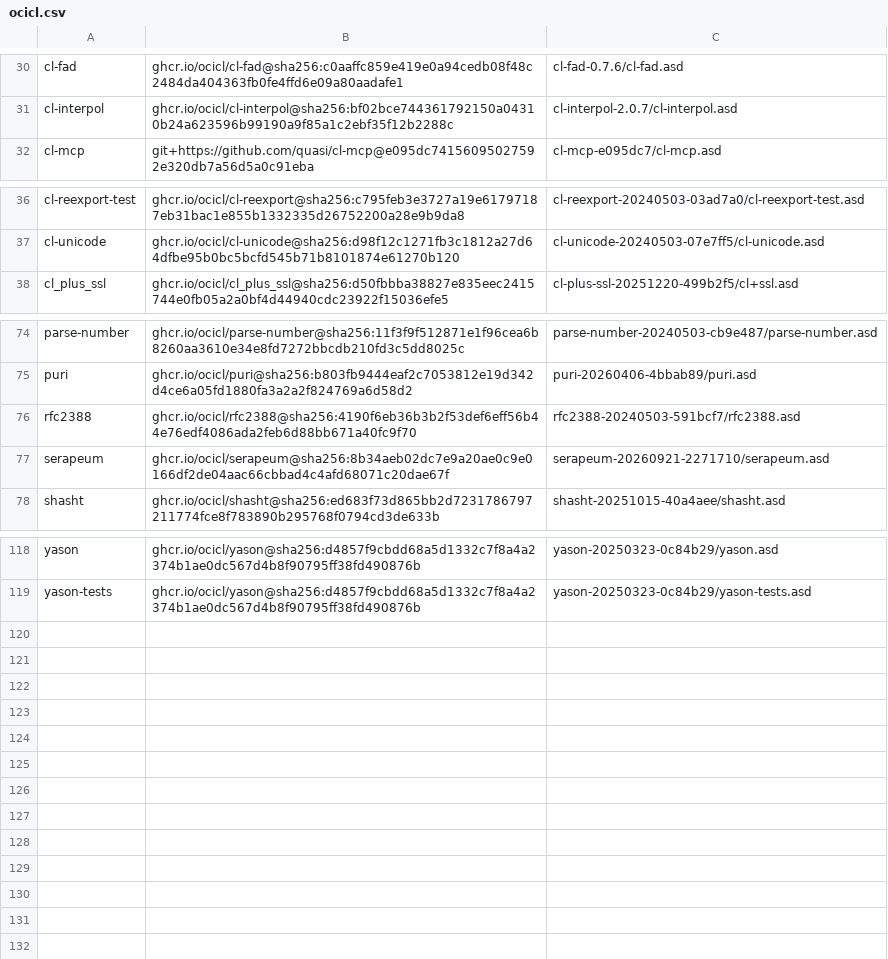
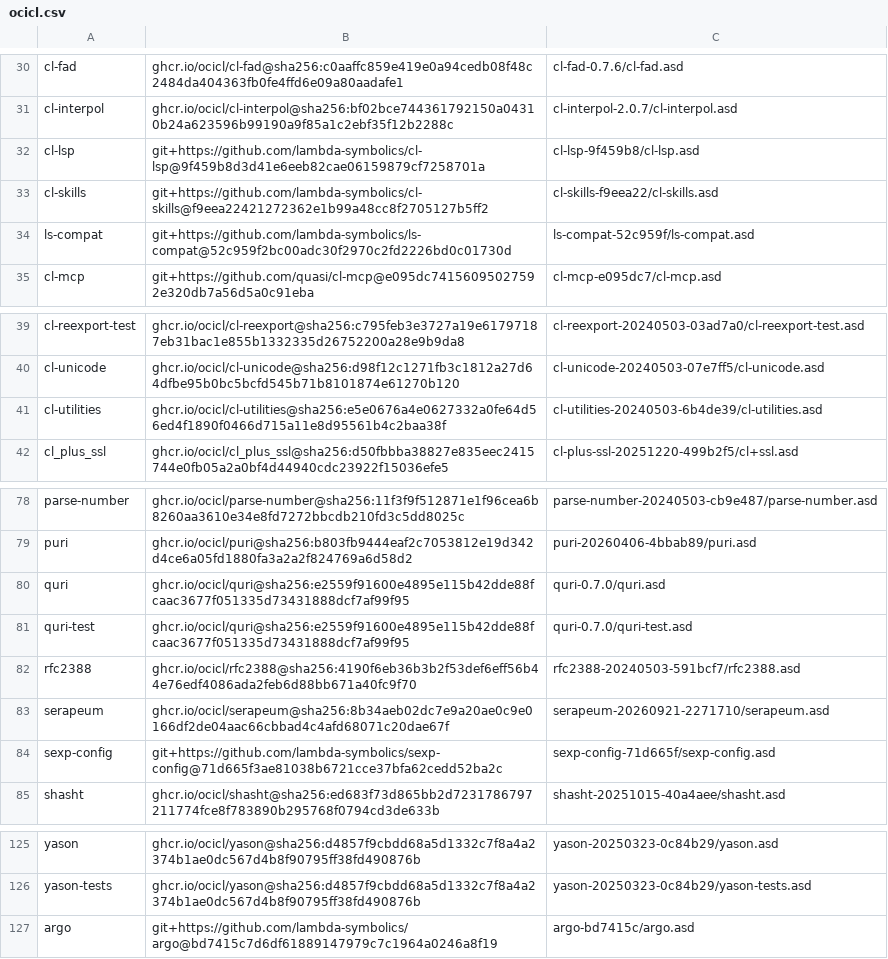
Before and after one commit to echawk/cl-agent, a CSV file: ocicl.csv, drawn as a sheet; only a part is shown, gaps mark what is left out.

Commit message:
Add LSP, Skills, and external MCP support

```diff
--- a/ocicl.csv
+++ b/ocicl.csv
@@ -31,2 +31,5 @@ cl-fad, ghcr.io/ocicl/cl-fad@sha256:c0aaffc859e419e0a94cedb08f48c2484da404363fb0
 cl-interpol, ghcr.io/ocicl/cl-interpol@sha256:bf02bce744361792150a04310b24a623596b99190a9f85a1c2ebf35f12b2288c, cl-interpol-2.0.7/cl-interpol.asd
+cl-lsp, git+https://github.com/lambda-symbolics/cl-lsp@9f459b8d3d41e6eeb82cae06159879cf7258701a, cl-lsp-9f459b8/cl-lsp.asd
+cl-skills, git+https://github.com/lambda-symbolics/cl-skills@f9eea22421272362e1b99a48cc8f2705127b5ff2, cl-skills-f9eea22/cl-skills.asd
+ls-compat, git+https://github.com/lambda-symbolics/ls-compat@52c959f2bc00adc30f2970c2fd2226bd0c01730d, ls-compat-52c959f/ls-compat.asd
 cl-mcp, git+https://github.com/quasi/cl-mcp@e095dc74156095027592e320db7a56d5a0c91eba, cl-mcp-e095dc7/cl-mcp.asd
@@ -37,2 +40,3 @@ cl-reexport-test, ghcr.io/ocicl/cl-reexport@sha256:c795feb3e3727a19e61797187eb31
 cl-unicode, ghcr.io/ocicl/cl-unicode@sha256:d98f12c1271fb3c1812a27d64dfbe95b0bc5bcfd545b71b8101874e61270b120, cl-unicode-20240503-07e7ff5/cl-unicode.asd
+cl-utilities, ghcr.io/ocicl/cl-utilities@sha256:e5e0676a4e0627332a0fe64d56ed4f1890f0466d715a11e8d95561b4c2baa38f, cl-utilities-20240503-6b4de39/cl-utilities.asd
 cl_plus_ssl, ghcr.io/ocicl/cl_plus_ssl@sha256:d50fbbba38827e835eec2415744e0fb05a2a0bf4d44940cdc23922f15036efe5, cl-plus-ssl-20251220-499b2f5/cl+ssl.asd
@@ -75,4 +79,7 @@ parse-number, ghcr.io/ocicl/parse-number@sha256:11f3f9f512871e1f96cea6b8260aa361
 puri, ghcr.io/ocicl/puri@sha256:b803fb9444eaf2c7053812e19d342d4ce6a05fd1880fa3a2a2f824769a6d58d2, puri-20260406-4bbab89/puri.asd
+quri, ghcr.io/ocicl/quri@sha256:e2559f91600e4895e115b42dde88fcaac3677f051335d73431888dcf7af99f95, quri-0.7.0/quri.asd
+quri-test, ghcr.io/ocicl/quri@sha256:e2559f91600e4895e115b42dde88fcaac3677f051335d73431888dcf7af99f95, quri-0.7.0/quri-test.asd
 rfc2388, ghcr.io/ocicl/rfc2388@sha256:4190f6eb36b3b2f53def6eff56b44e76edf4086ada2feb6d88bb671a40fc9f70, rfc2388-20240503-591bcf7/rfc2388.asd
 serapeum, ghcr.io/ocicl/serapeum@sha256:8b34aeb02dc7e9a20ae0c9e0166df2de04aac66cbbad4c4afd68071c20dae67f, serapeum-20260921-2271710/serapeum.asd
+sexp-config, git+https://github.com/lambda-symbolics/sexp-config@71d665f3ae81038b6721cce37bfa62cedd52ba2c, sexp-config-71d665f/sexp-config.asd
 shasht, ghcr.io/ocicl/shasht@sha256:ed683f73d865bb2d7231786797211774fce8f783890b295768f0794cd3de633b, shasht-20251015-40a4aee/shasht.asd
@@ -119 +126,2 @@ yason, ghcr.io/ocicl/yason@sha256:d4857f9cbdd68a5d1332c7f8a4a2374b1ae0dc567d4b8f
 yason-tests, ghcr.io/ocicl/yason@sha256:d4857f9cbdd68a5d1332c7f8a4a2374b1ae0dc567d4b8f90795ff38fd490876b, yason-20250323-0c84b29/yason-tests.asd
+argo, git+https://github.com/lambda-symbolics/argo@bd7415c7d6df61889147979c7c1964a0246a8f19, argo-bd7415c/argo.asd
```
Also changed, not shown: 12 other files.
